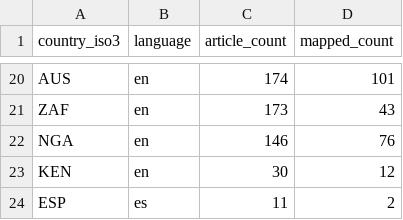
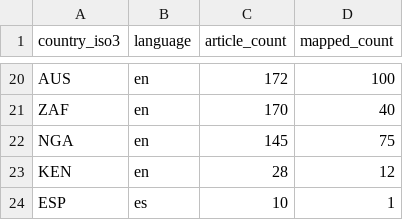
Before and after one commit to techpolicycomms/dclo-dual-track-dashboard, a CSV file: data/gold/dclo_news_country_summary.csv, drawn as a sheet; only a part is shown, gaps mark what is left out; the diff covers the shown part only; the diff names each change by its address in the sheet, - before the commit and + after, or states it on an @@ line.

```diff
--- a/data/gold/dclo_news_country_summary.csv
+++ b/data/gold/dclo_news_country_summary.csv
-C20 (article_count): 174
+C20 (article_count): 172
-D20 (mapped_count): 101
+D20 (mapped_count): 100
-C21 (article_count): 173
+C21 (article_count): 170
-D21 (mapped_count): 43
+D21 (mapped_count): 40
-C22 (article_count): 146
+C22 (article_count): 145
-D22 (mapped_count): 76
+D22 (mapped_count): 75
-C23 (article_count): 30
+C23 (article_count): 28
-C24 (article_count): 11
+C24 (article_count): 10
-D24 (mapped_count): 2
+D24 (mapped_count): 1
```
Also changed, not shown: 1 added row, 1 removed row and 29 edited cells elsewhere in this file, 2 other files.
